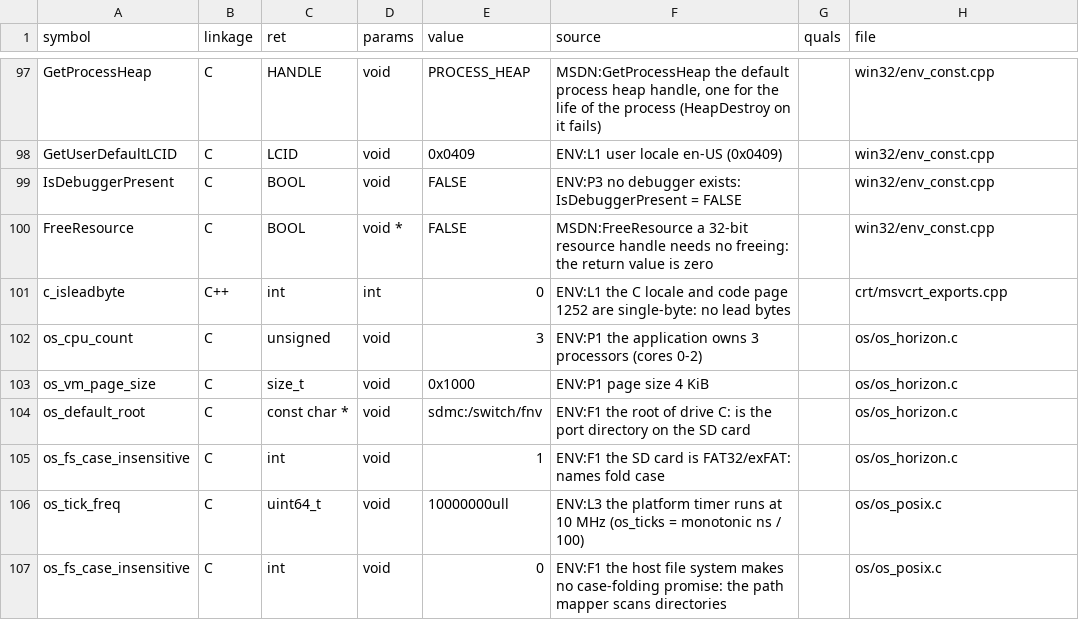
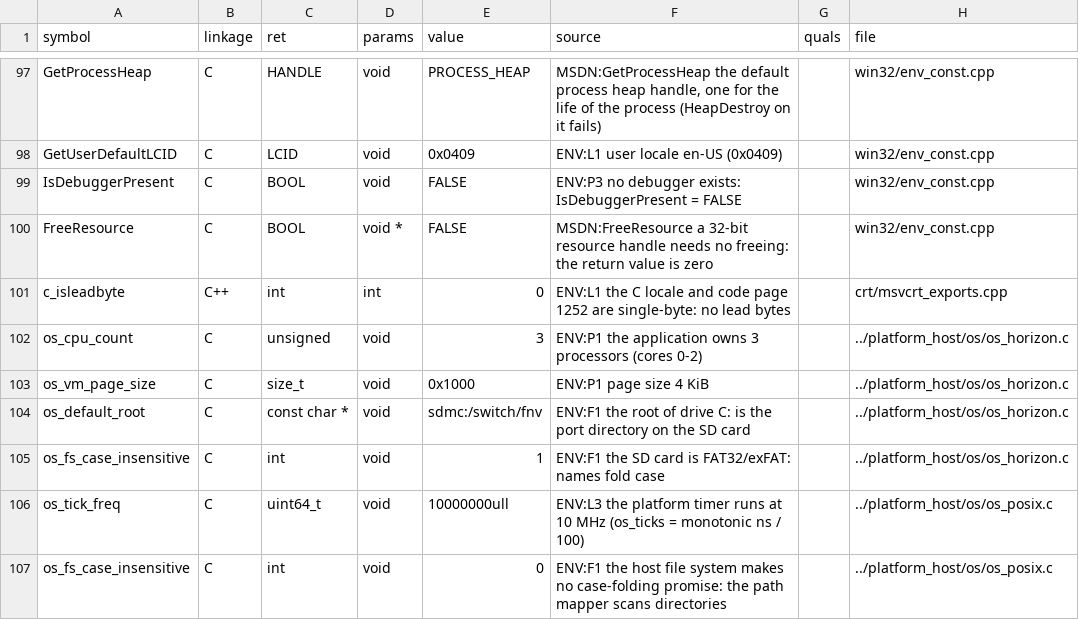
Before and after one commit to toadharvard/nx-agent, a TSV file: ports/fnv-nx/platform/manifest/env_const.tsv, drawn as a sheet; only a part is shown, gaps mark what is left out.

```diff
--- a/ports/fnv-nx/platform/manifest/env_const.tsv
+++ b/ports/fnv-nx/platform/manifest/env_const.tsv
@@ -101,7 +101,7 @@ FreeResource	C	BOOL	void *	FALSE	MSDN:FreeResource a 32-bit resource handle need
 c_isleadbyte	C++	int	int	0	ENV:L1 the C locale and code page 1252 are single-byte: no lead bytes		crt/msvcrt_exports.cpp
-os_cpu_count	C	unsigned	void	3	ENV:P1 the application owns 3 processors (cores 0-2)		os/os_horizon.c
-os_vm_page_size	C	size_t	void	0x1000	ENV:P1 page size 4 KiB		os/os_horizon.c
-os_default_root	C	const char *	void	"sdmc:/switch/fnv"	ENV:F1 the root of drive C: is the port directory on the SD card		os/os_horizon.c
-os_fs_case_insensitive	C	int	void	1	ENV:F1 the SD card is FAT32/exFAT: names fold case		os/os_horizon.c
-os_tick_freq	C	uint64_t	void	10000000ull	ENV:L3 the platform timer runs at 10 MHz (os_ticks = monotonic ns / 100)		os/os_posix.c
-os_fs_case_insensitive	C	int	void	0	ENV:F1 the host file system makes no case-folding promise: the path mapper scans directories		os/os_posix.c
+os_cpu_count	C	unsigned	void	3	ENV:P1 the application owns 3 processors (cores 0-2)		../platform_host/os/os_horizon.c
+os_vm_page_size	C	size_t	void	0x1000	ENV:P1 page size 4 KiB		../platform_host/os/os_horizon.c
+os_default_root	C	const char *	void	"sdmc:/switch/fnv"	ENV:F1 the root of drive C: is the port directory on the SD card		../platform_host/os/os_horizon.c
+os_fs_case_insensitive	C	int	void	1	ENV:F1 the SD card is FAT32/exFAT: names fold case		../platform_host/os/os_horizon.c
+os_tick_freq	C	uint64_t	void	10000000ull	ENV:L3 the platform timer runs at 10 MHz (os_ticks = monotonic ns / 100)		../platform_host/os/os_posix.c
+os_fs_case_insensitive	C	int	void	0	ENV:F1 the host file system makes no case-folding promise: the path mapper scans directories		../platform_host/os/os_posix.c
```
Also changed, not shown: 28 other files.
